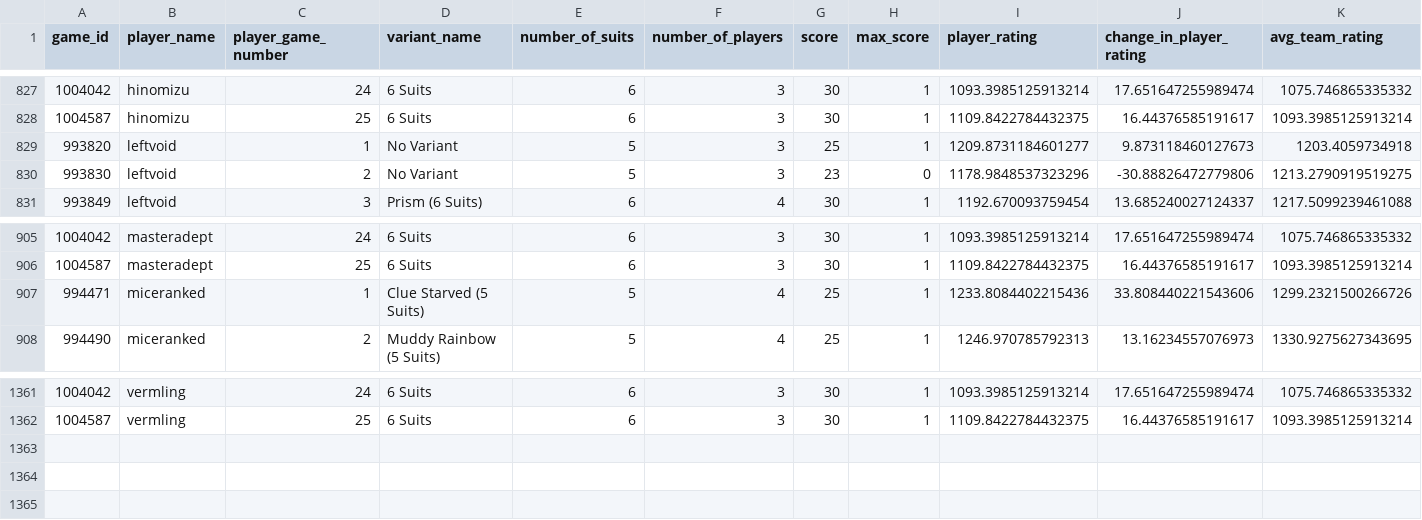
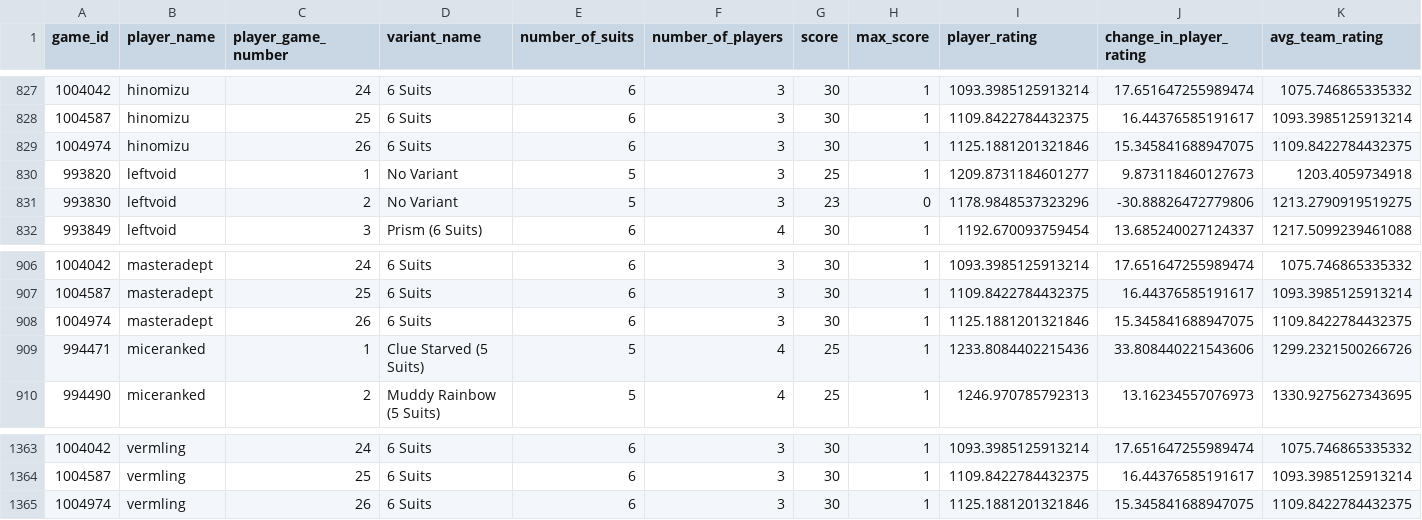
Before and after one commit to hanabi-league/hanabi-league.github.io, a CSV file: data/player_game_data.csv, drawn as a sheet; only a part is shown, gaps mark what is left out.

Commit message:
Update data

```diff
--- a/data/player_game_data.csv
+++ b/data/player_game_data.csv
@@ -828,2 +828,3 @@ game_id,player_name,player_game_number,variant_name,number_of_suits,number_of_pl
 1004587,hinomizu,25,6 Suits,6,3,30,1,1109.8422784432375,16.44376585191617,1093.3985125913214
+1004974,hinomizu,26,6 Suits,6,3,30,1,1125.1881201321846,15.345841688947075,1109.8422784432375
 993820,leftvoid,1,No Variant,5,3,25,1,1209.8731184601277,9.873118460127673,1203.4059734918
@@ -906,2 +907,3 @@ game_id,player_name,player_game_number,variant_name,number_of_suits,number_of_pl
 1004587,masteradept,25,6 Suits,6,3,30,1,1109.8422784432375,16.44376585191617,1093.3985125913214
+1004974,masteradept,26,6 Suits,6,3,30,1,1125.1881201321846,15.345841688947075,1109.8422784432375
 994471,miceranked,1,Clue Starved (5 Suits),5,4,25,1,1233.8084402215436,33.808440221543606,1299.2321500266726
@@ -1362 +1364,2 @@ game_id,player_name,player_game_number,variant_name,number_of_suits,number_of_pl
 1004587,vermling,25,6 Suits,6,3,30,1,1109.8422784432375,16.44376585191617,1093.3985125913214
+1004974,vermling,26,6 Suits,6,3,30,1,1125.1881201321846,15.345841688947075,1109.8422784432375
```
Also changed, not shown: data/player_data.csv, data/variant_data.csv, 2 other files.
